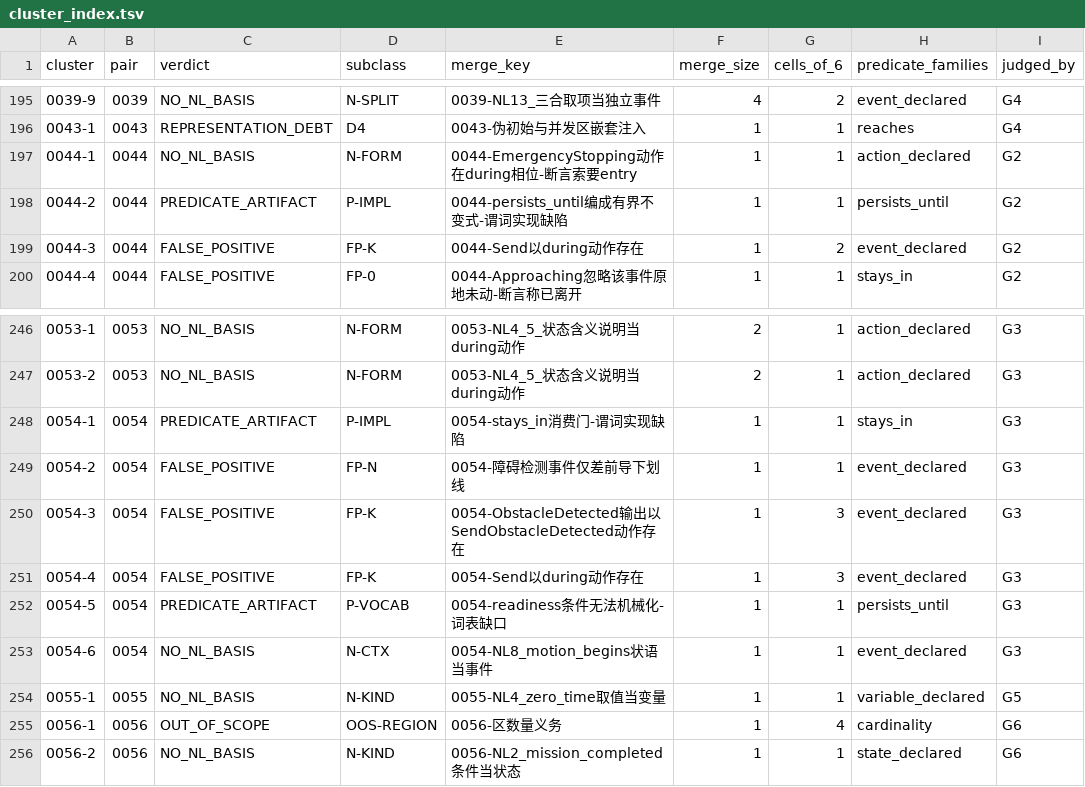
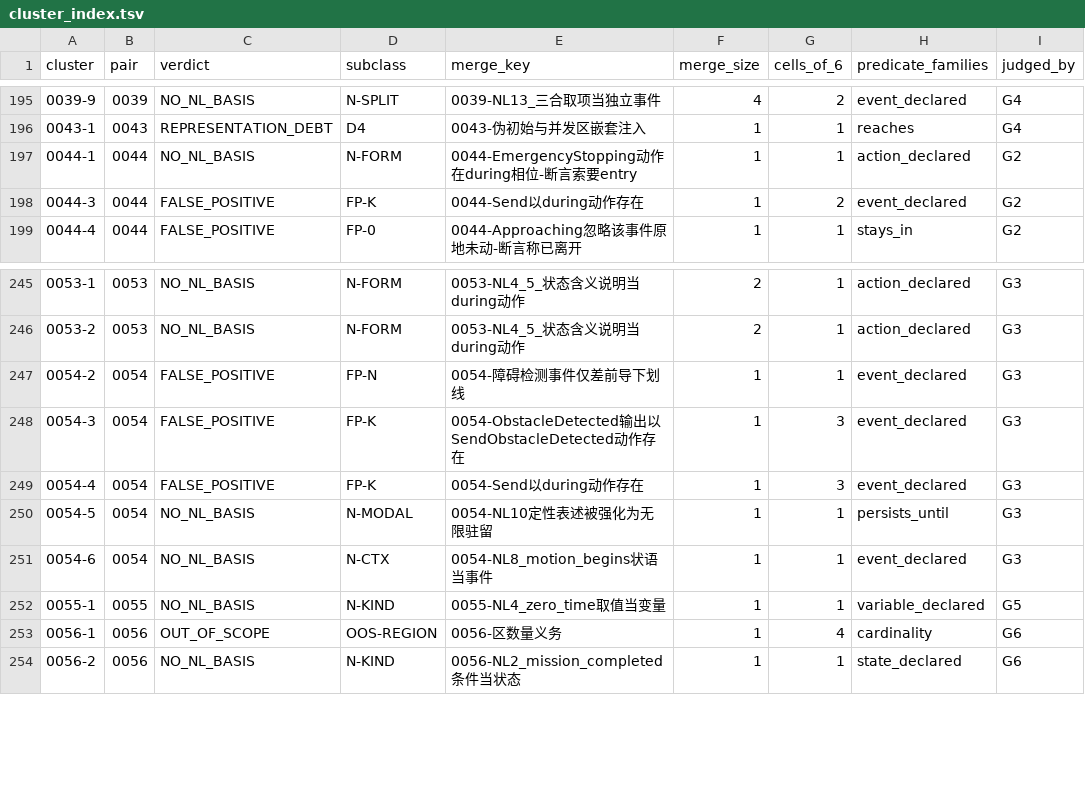
Before and after one commit to HansBug/research_ideas, a TSV file: project_1_llm_state_machine_modeling/eval/discover_matrix/v46/unexpected_verdicts/cluster_index.tsv, drawn as a sheet; only a part is shown, gaps mark what is left out.

```diff
--- a/project_1_llm_state_machine_modeling/eval/discover_matrix/v46/unexpected_verdicts/cluster_index.tsv
+++ b/project_1_llm_state_machine_modeling/eval/discover_matrix/v46/unexpected_verdicts/cluster_index.tsv
@@ -197,3 +197,2 @@ cluster	pair	verdict	subclass	merge_key	merge_size	cells_of_6	predicate_families
 0044-1	0044	NO_NL_BASIS	N-FORM	0044-EmergencyStopping动作在during相位-断言索要entry	1	1	action_declared	G2
-0044-2	0044	PREDICATE_ARTIFACT	P-IMPL	0044-persists_until编成有界不变式-谓词实现缺陷	1	1	persists_until	G2
 0044-3	0044	FALSE_POSITIVE	FP-K	0044-Send以during动作存在	1	2	event_declared	G2
@@ -247,3 +246,2 @@ cluster	pair	verdict	subclass	merge_key	merge_size	cells_of_6	predicate_families
 0053-2	0053	NO_NL_BASIS	N-FORM	0053-NL4_5_状态含义说明当during动作	2	1	action_declared	G3
-0054-1	0054	PREDICATE_ARTIFACT	P-IMPL	0054-stays_in消费门-谓词实现缺陷	1	1	stays_in	G3
 0054-2	0054	FALSE_POSITIVE	FP-N	0054-障碍检测事件仅差前导下划线	1	1	event_declared	G3
@@ -251,3 +249,3 @@ cluster	pair	verdict	subclass	merge_key	merge_size	cells_of_6	predicate_families
 0054-4	0054	FALSE_POSITIVE	FP-K	0054-Send以during动作存在	1	3	event_declared	G3
-0054-5	0054	PREDICATE_ARTIFACT	P-VOCAB	0054-readiness条件无法机械化-词表缺口	1	1	persists_until	G3
+0054-5	0054	NO_NL_BASIS	N-MODAL	0054-NL10定性表述被强化为无限驻留	1	1	persists_until	G3
 0054-6	0054	NO_NL_BASIS	N-CTX	0054-NL8_motion_begins状语当事件	1	1	event_declared	G3
```
Also changed, not shown: project_1_llm_state_machine_modeling/eval/discover_matrix/v46/unexpected_verdicts/by_pair.tsv, project_1_llm_state_machine_modeling/eval/discover_matrix/v46/unexpected_verdicts/merge_groups.tsv, 26 other files.
